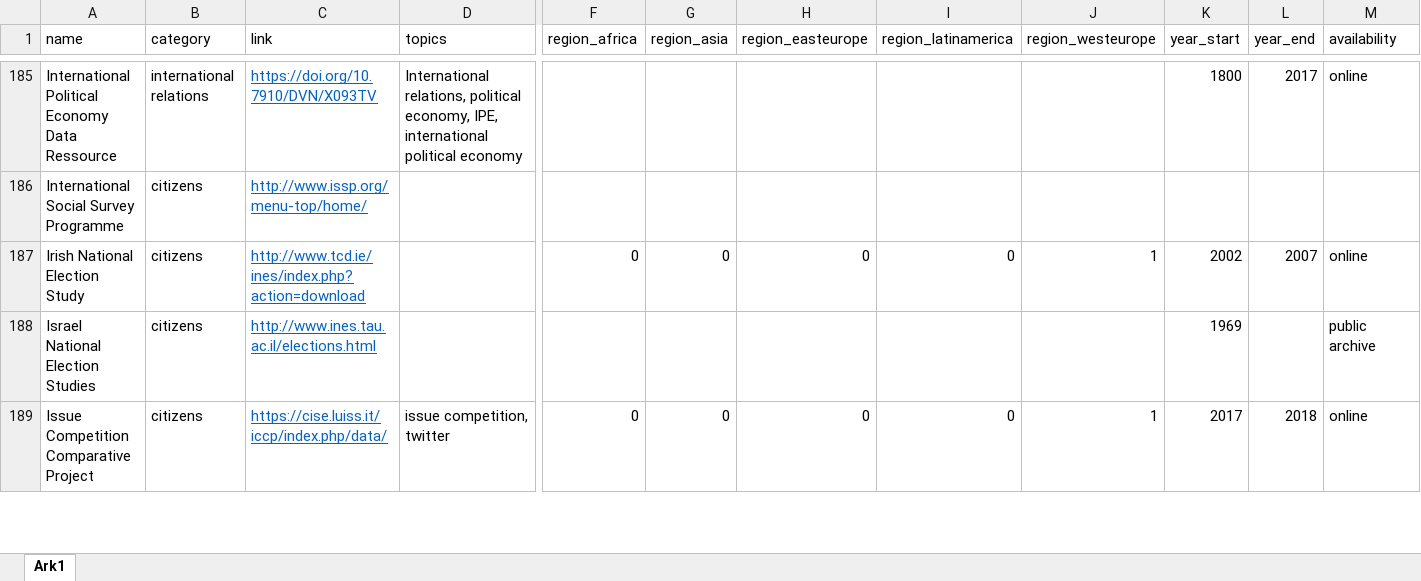
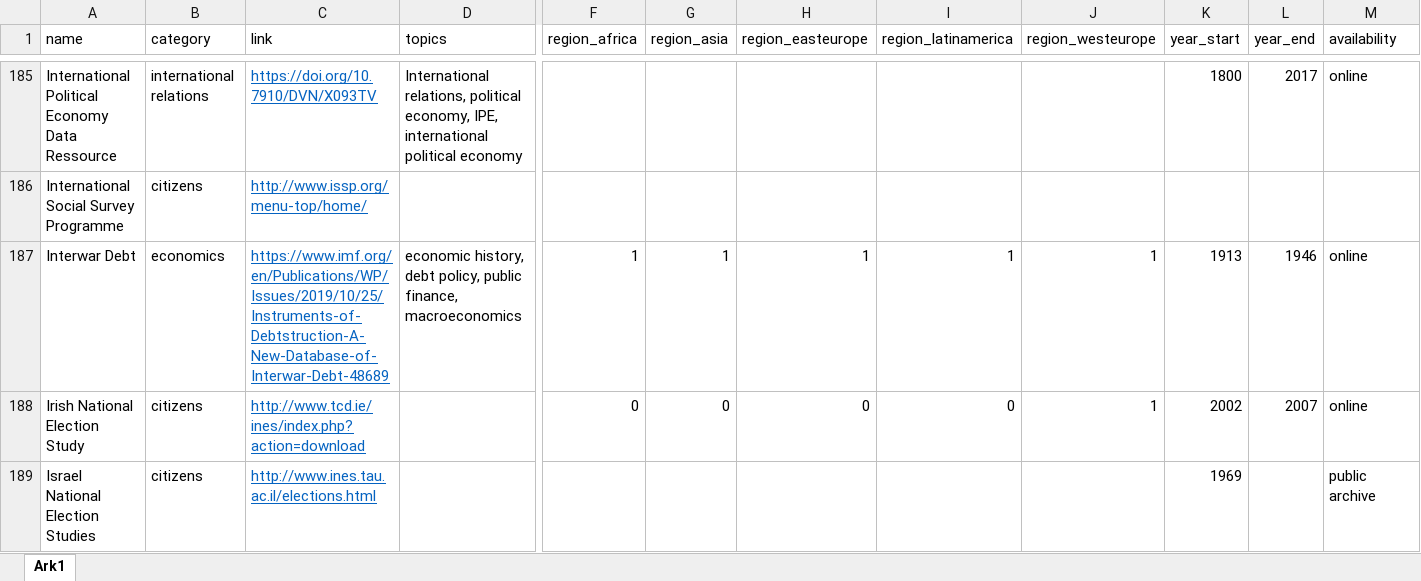
Before and after one commit to erikgahner/PolData, an Excel workbook: PolData.xlsx, sheet Ark1, drawn as a sheet; only a part is shown, gaps mark what is left out; the shorter side is filled out with more unchanged rows; values as stored, in another font and other column widths than the file's, no borders; rows hold the shown columns only; the diff names each change by its address in the sheet, - before the commit and + after, or states it on an @@ line.

Commit message:
add 'Interwar Debt'

```diff
--- a/PolData.xlsx (sheet Ark1)
+++ b/PolData.xlsx (sheet Ark1)
+row 187: Interwar Debt | economics | https://www.imf.org/en/Publications/WP/Issues/2019/10/25/Instruments-of-Debtstruction-A-New-Database-of-Interwar-Debt-48689 | economic history, debt policy, public finance, macroeconomics | 1 | 1 | 1 | 1 | 1 | 1913 | 1946 | online
```
Also changed, not shown: 4 other files.
